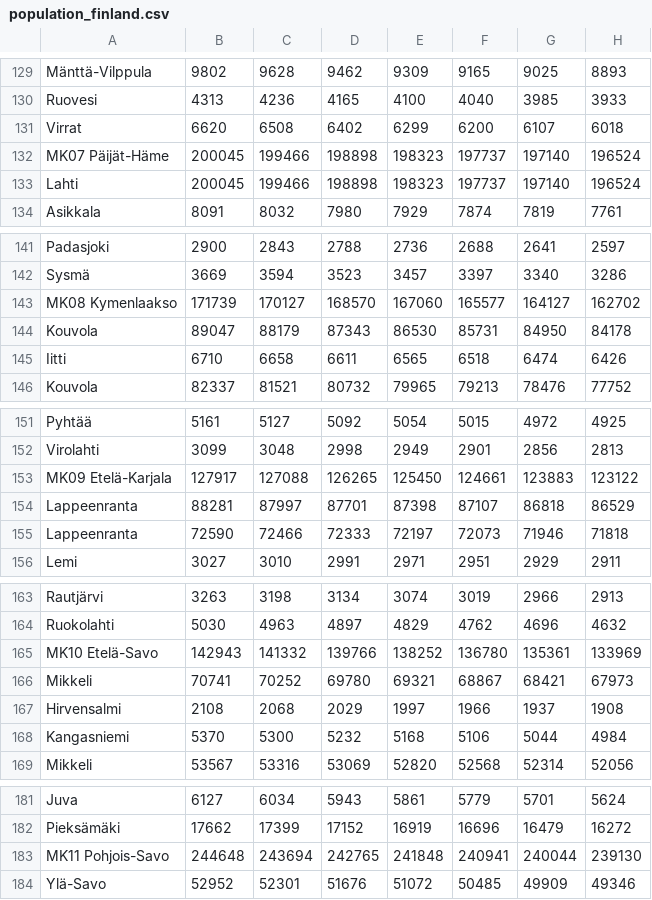
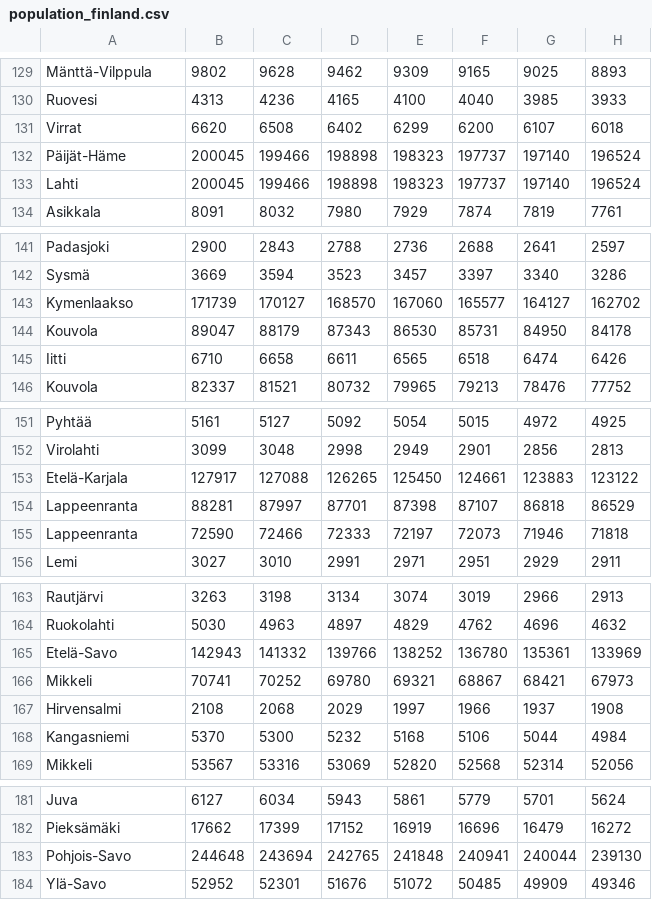
Before and after one commit to jonnekaunisto/FinlandPopulationDensity, a CSV file: raw_data_all_regions/population_finland.csv, drawn as a sheet; only a part is shown, gaps mark what is left out; the diff covers the shown part only; the diff names each change by its address in the sheet, - before the commit and + after, or states it on an @@ line.

```diff
--- a/raw_data_all_regions/population_finland.csv
+++ b/raw_data_all_regions/population_finland.csv
-A132: MK07 Päijät-Häme
+A132: Päijät-Häme
-A143: MK08 Kymenlaakso
+A143: Kymenlaakso
-A153: MK09 Etelä-Karjala
+A153: Etelä-Karjala
-A165: MK10 Etelä-Savo
+A165: Etelä-Savo
-A183: MK11 Pohjois-Savo
+A183: Pohjois-Savo
```
Also changed, not shown: 14 edited cells elsewhere in this file, 16 other files.
